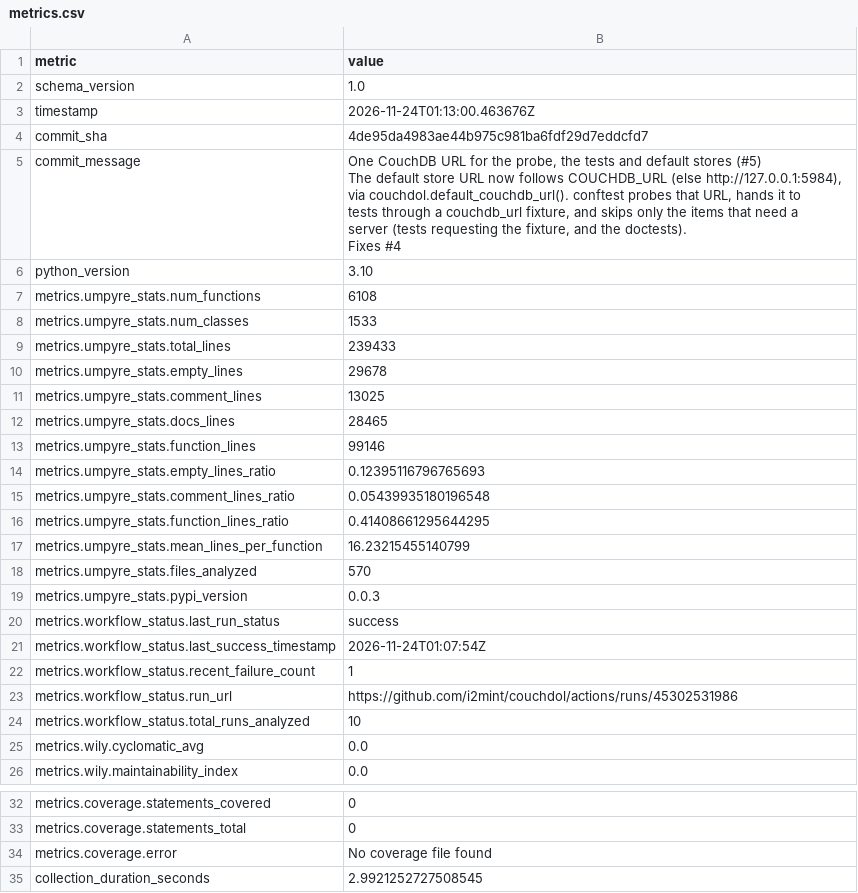
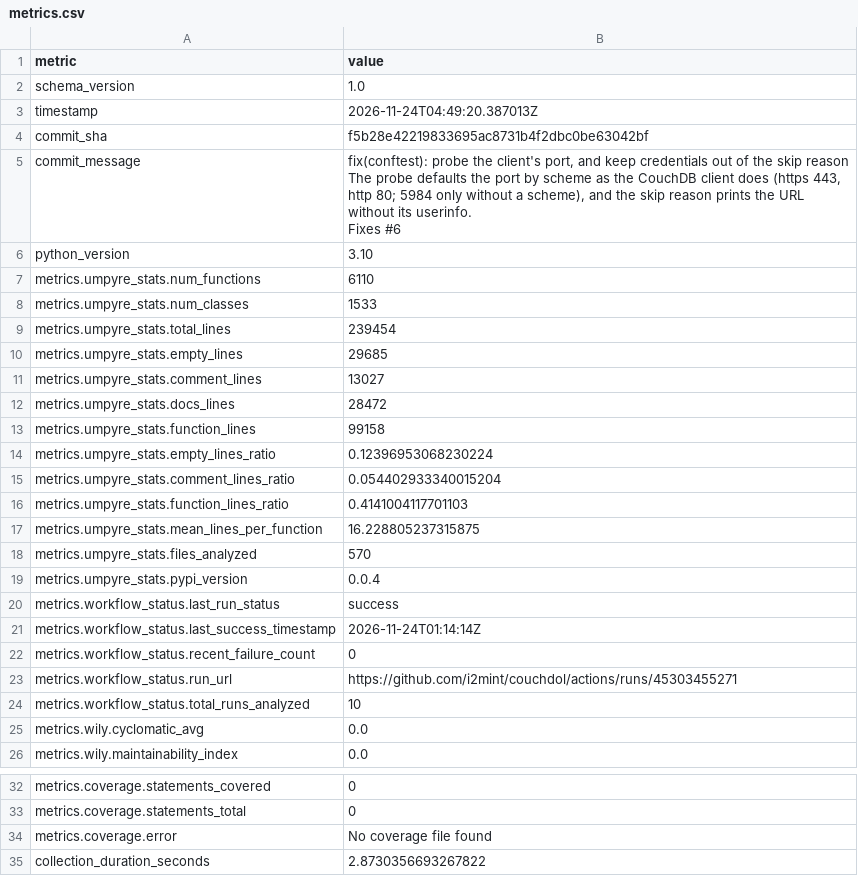
Before and after one commit to i2mint/couchdol, a CSV file: metrics.csv, drawn as a sheet; only a part is shown, gaps mark what is left out.

Commit message:
Update metrics for f5b28e4

```diff
--- a/metrics.csv
+++ b/metrics.csv
@@ -2,30 +2,29 @@ metric,value
 schema_version,1.0
-timestamp,2026-11-24T01:13:00.463676Z
-commit_sha,4de95da4983ae44b975c981ba6fdf29d7eddcfd7
-commit_message,"One CouchDB URL for the probe, the tests and default stores (#5)
-
-The default store URL now follows COUCHDB_URL (else http://127.0.0.1:5984),
-via couchdol.default_couchdb_url(). conftest probes that URL, hands it to
-tests through a couchdb_url fixture, and skips only the items that need a
-server (tests requesting the fixture, and the doctests).
-
-Fixes #4"
+timestamp,2026-11-24T04:49:20.387013Z
+commit_sha,f5b28e42219833695ac8731b4f2dbc0be63042bf
+commit_message,"fix(conftest): probe the client's port, and keep credentials out of the skip reason
+
+The probe defaults the port by scheme as the CouchDB client does (https 443,
+http 80; 5984 only without a scheme), and the skip reason prints the URL
+without its userinfo.
+
+Fixes #6"
 python_version,3.10
-metrics.umpyre_stats.num_functions,6108
+metrics.umpyre_stats.num_functions,6110
 metrics.umpyre_stats.num_classes,1533
-metrics.umpyre_stats.total_lines,239433
-metrics.umpyre_stats.empty_lines,29678
-metrics.umpyre_stats.comment_lines,13025
-metrics.umpyre_stats.docs_lines,28465
-metrics.umpyre_stats.function_lines,99146
-metrics.umpyre_stats.empty_lines_ratio,0.12395116796765693
-metrics.umpyre_stats.comment_lines_ratio,0.05439935180196548
-metrics.umpyre_stats.function_lines_ratio,0.41408661295644295
-metrics.umpyre_stats.mean_lines_per_function,16.23215455140799
+metrics.umpyre_stats.total_lines,239454
+metrics.umpyre_stats.empty_lines,29685
+metrics.umpyre_stats.comment_lines,13027
+metrics.umpyre_stats.docs_lines,28472
+metrics.umpyre_stats.function_lines,99158
+metrics.umpyre_stats.empty_lines_ratio,0.12396953068230224
+metrics.umpyre_stats.comment_lines_ratio,0.054402933340015204
+metrics.umpyre_stats.function_lines_ratio,0.4141004117701103
+metrics.umpyre_stats.mean_lines_per_function,16.228805237315875
 metrics.umpyre_stats.files_analyzed,570
-metrics.umpyre_stats.pypi_version,0.0.3
+metrics.umpyre_stats.pypi_version,0.0.4
 metrics.workflow_status.last_run_status,success
-metrics.workflow_status.last_success_timestamp,2026-11-24T01:07:54Z
-metrics.workflow_status.recent_failure_count,1
-metrics.workflow_status.run_url,https://github.com/i2mint/couchdol/actions/runs/45302531986
+metrics.workflow_status.last_success_timestamp,2026-11-24T01:14:14Z
+metrics.workflow_status.recent_failure_count,0
+metrics.workflow_status.run_url,https://github.com/i2mint/couchdol/actions/runs/45303455271
 metrics.workflow_status.total_runs_analyzed,10
@@ -45,2 +44,2 @@ metrics.coverage.statements_total,0
 metrics.coverage.error,No coverage file found
-collection_duration_seconds,2.9921252727508545
+collection_duration_seconds,2.8730356693267822
```
Also changed, not shown: 2 other files.
